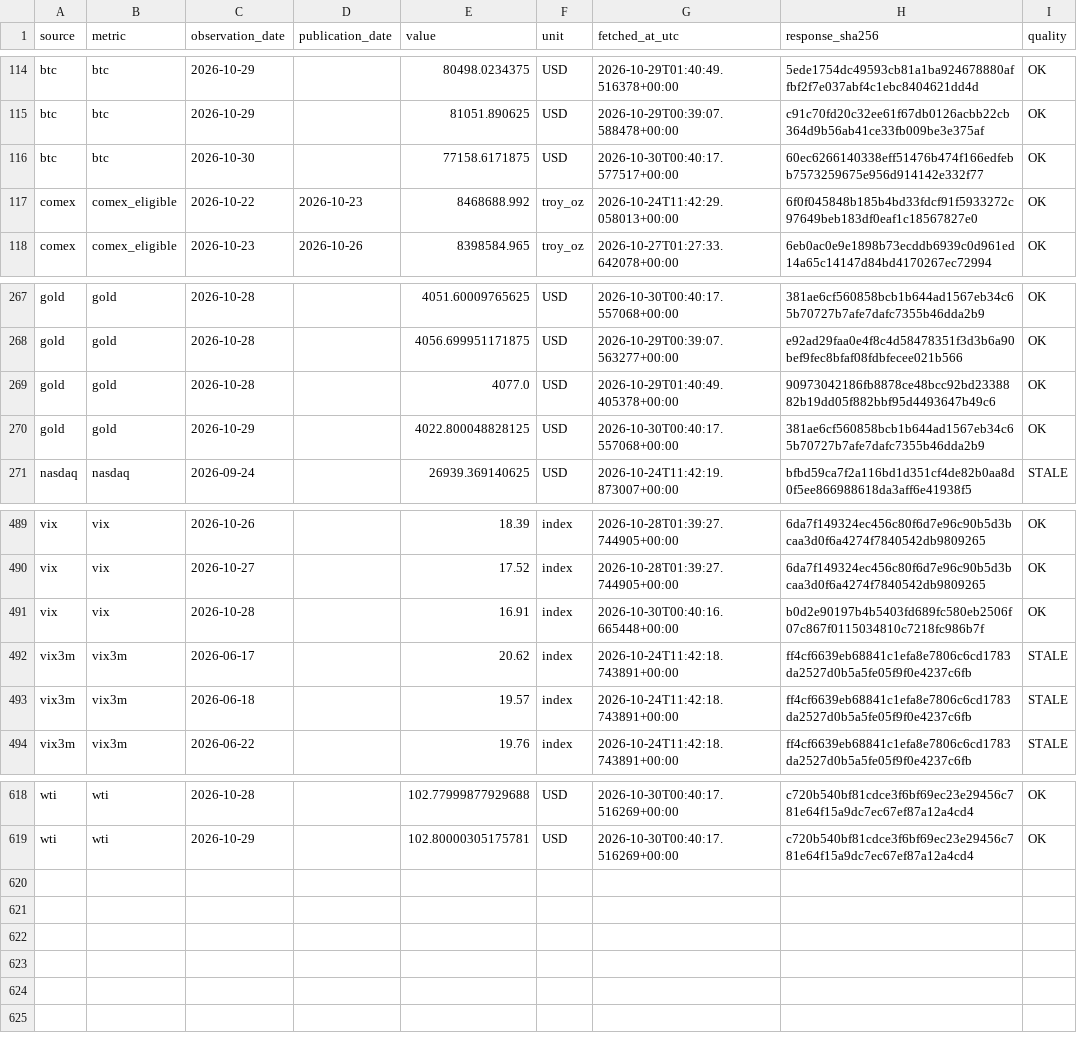
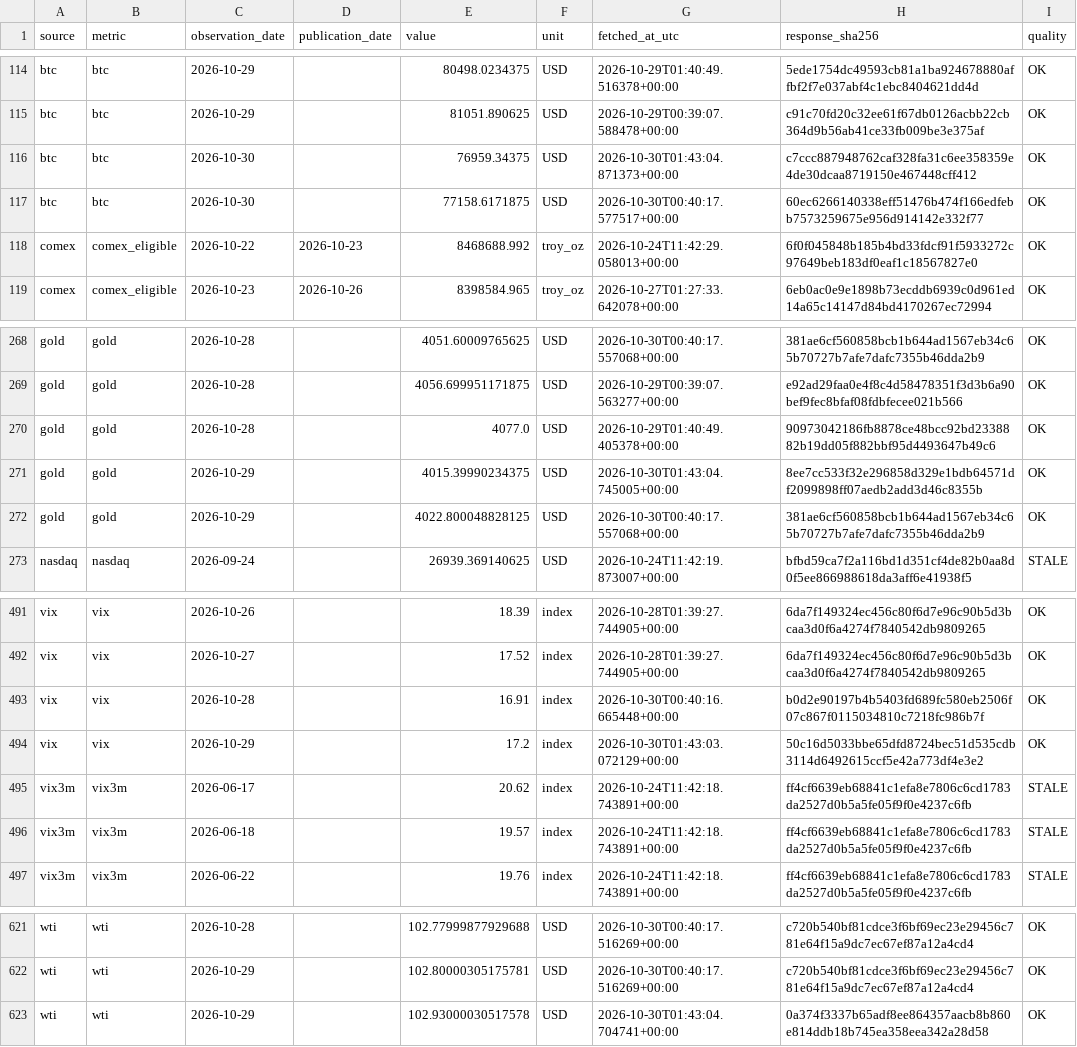
Before and after one commit to yydsdefi-cmyk/COMEX-Gold-Tracker, a CSV file: market_data/history.csv, drawn as a sheet; only a part is shown, gaps mark what is left out; the diff names each change by its address in the sheet, - before the commit and + after, or states it on an @@ line.

```diff
--- a/market_data/history.csv
+++ b/market_data/history.csv
+row 116: btc | btc | 2026-10-30 |  | 76959.34375 | USD | 2026-10-30T01:43:04.871373+00:00 | c7ccc887948762caf328fa31c6ee358359e4de30dcaa8719150e467448cff412 | OK
+row 271: gold | gold | 2026-10-29 |  | 4015.39990234375 | USD | 2026-10-30T01:43:04.745005+00:00 | 8ee7cc533f32e296858d329e1bdb64571df2099898ff07aedb2add3d46c8355b | OK
+row 494: vix | vix | 2026-10-29 |  | 17.2 | index | 2026-10-30T01:43:03.072129+00:00 | 50c16d5033bbe65dfd8724bec51d535cdb3114d6492615ccf5e42a773df4e3e2 | OK
+row 623: wti | wti | 2026-10-29 |  | 102.93000030517578 | USD | 2026-10-30T01:43:04.704741+00:00 | 0a374f3337b65adf8ee864357aacb8b860e814ddb18b745ea358eea342a28d58 | OK
```
Also changed, not shown: 9 other files.
